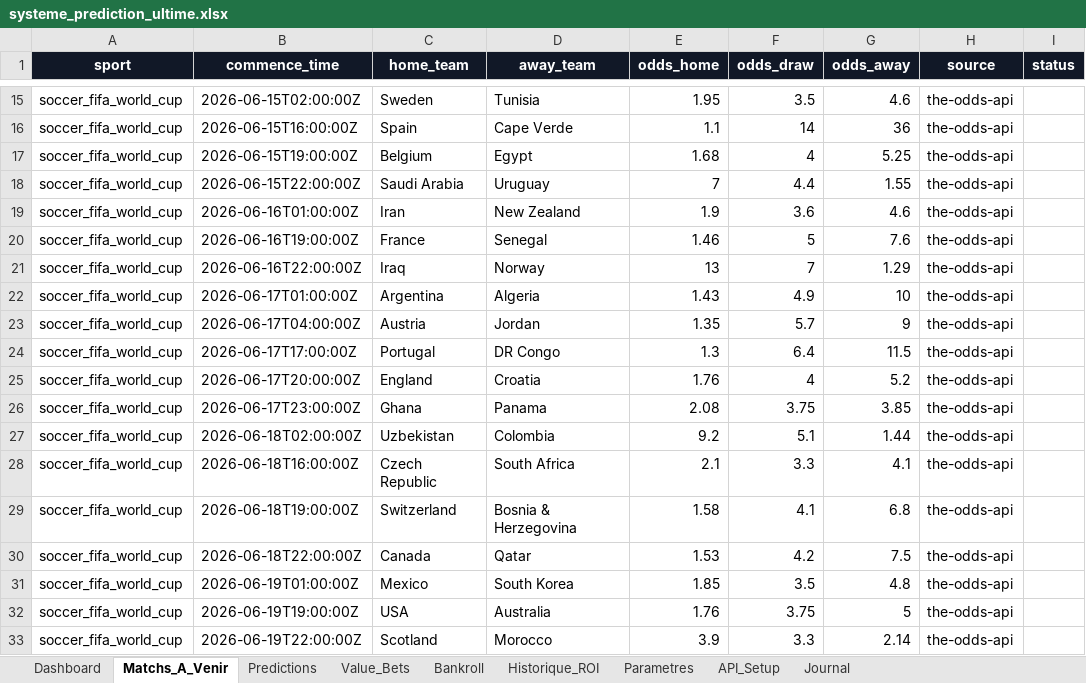
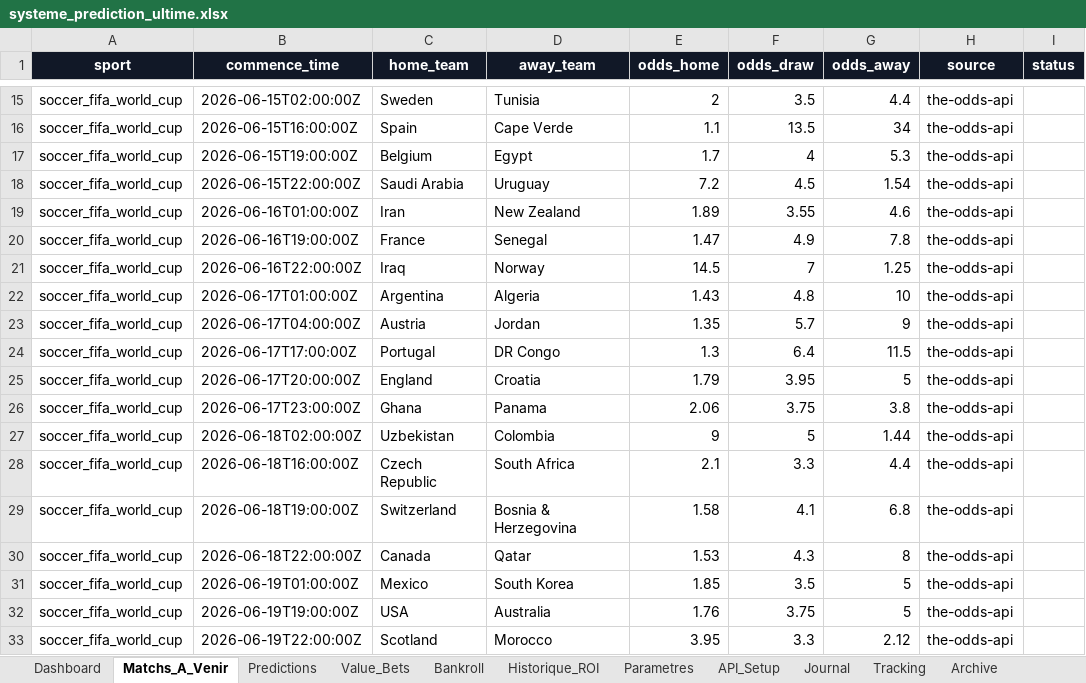
Before and after one commit to lazered543/ParisSportifs_IA_Ultime, an Excel workbook: systeme_prediction_ultime.xlsx, sheet Matchs_A_Venir, drawn as a sheet; only a part is shown, gaps mark what is left out; values as stored, in another font and other column widths than the file's, no borders; table styles not drawn; the diff covers the shown part only; the diff names each change by its address in the sheet, - before the commit and + after, or states it on an @@ line.

Commit message:
Recalibrage value bets scores tracking archive

```diff
--- a/systeme_prediction_ultime.xlsx (sheet Matchs_A_Venir)
+++ b/systeme_prediction_ultime.xlsx (sheet Matchs_A_Venir)
+sheet tab: Tracking
+sheet tab: Archive
-E15 (odds_home): 1.95
+E15 (odds_home): 2
-G15 (odds_away): 4.6
+G15 (odds_away): 4.4
-F16 (odds_draw): 14
+F16 (odds_draw): 13.5
-G16 (odds_away): 36
+G16 (odds_away): 34
-E17 (odds_home): 1.68
+E17 (odds_home): 1.7
-G17 (odds_away): 5.25
+G17 (odds_away): 5.3
-E18 (odds_home): 7
+E18 (odds_home): 7.2
-F18 (odds_draw): 4.4
+F18 (odds_draw): 4.5
-G18 (odds_away): 1.55
+G18 (odds_away): 1.54
-E19 (odds_home): 1.9
+E19 (odds_home): 1.89
-F19 (odds_draw): 3.6
+F19 (odds_draw): 3.55
-E20 (odds_home): 1.46
+E20 (odds_home): 1.47
-F20 (odds_draw): 5
+F20 (odds_draw): 4.9
-G20 (odds_away): 7.6
+G20 (odds_away): 7.8
-E21 (odds_home): 13
+E21 (odds_home): 14.5
-G21 (odds_away): 1.29
+G21 (odds_away): 1.25
-F22 (odds_draw): 4.9
+F22 (odds_draw): 4.8
-E25 (odds_home): 1.76
+E25 (odds_home): 1.79
-F25 (odds_draw): 4
+F25 (odds_draw): 3.95
-G25 (odds_away): 5.2
+G25 (odds_away): 5
-E26 (odds_home): 2.08
+E26 (odds_home): 2.06
-G26 (odds_away): 3.85
+G26 (odds_away): 3.8
-E27 (odds_home): 9.2
+E27 (odds_home): 9
-F27 (odds_draw): 5.1
+F27 (odds_draw): 5
-G28 (odds_away): 4.1
+G28 (odds_away): 4.4
-F30 (odds_draw): 4.2
+F30 (odds_draw): 4.3
-G30 (odds_away): 7.5
+G30 (odds_away): 8
-G31 (odds_away): 4.8
+G31 (odds_away): 5
-E33 (odds_home): 3.9
+E33 (odds_home): 3.95
-G33 (odds_away): 2.14
+G33 (odds_away): 2.12
```
Also changed, not shown: 12 added rows, 27 removed rows and 253 edited cells elsewhere in this sheet, sheet Predictions, sheet Value_Bets, 14 other files.
